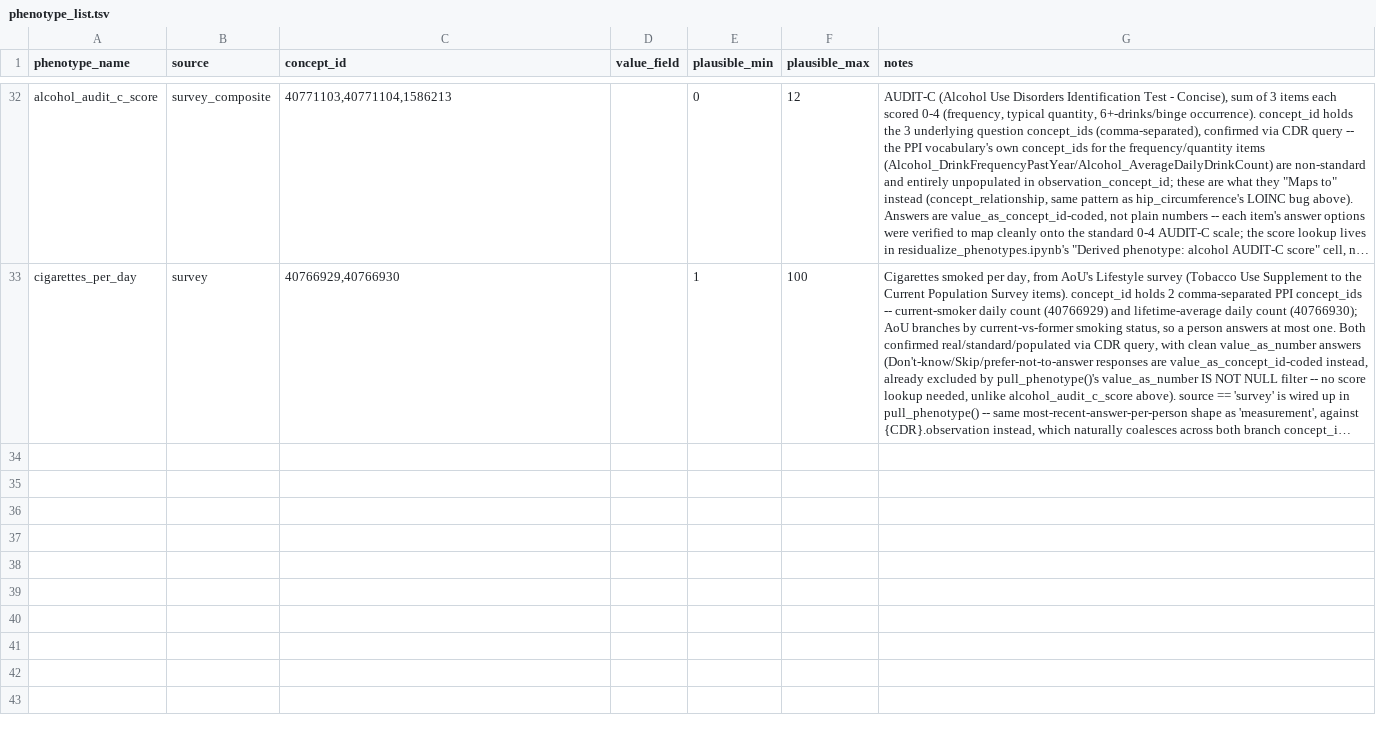
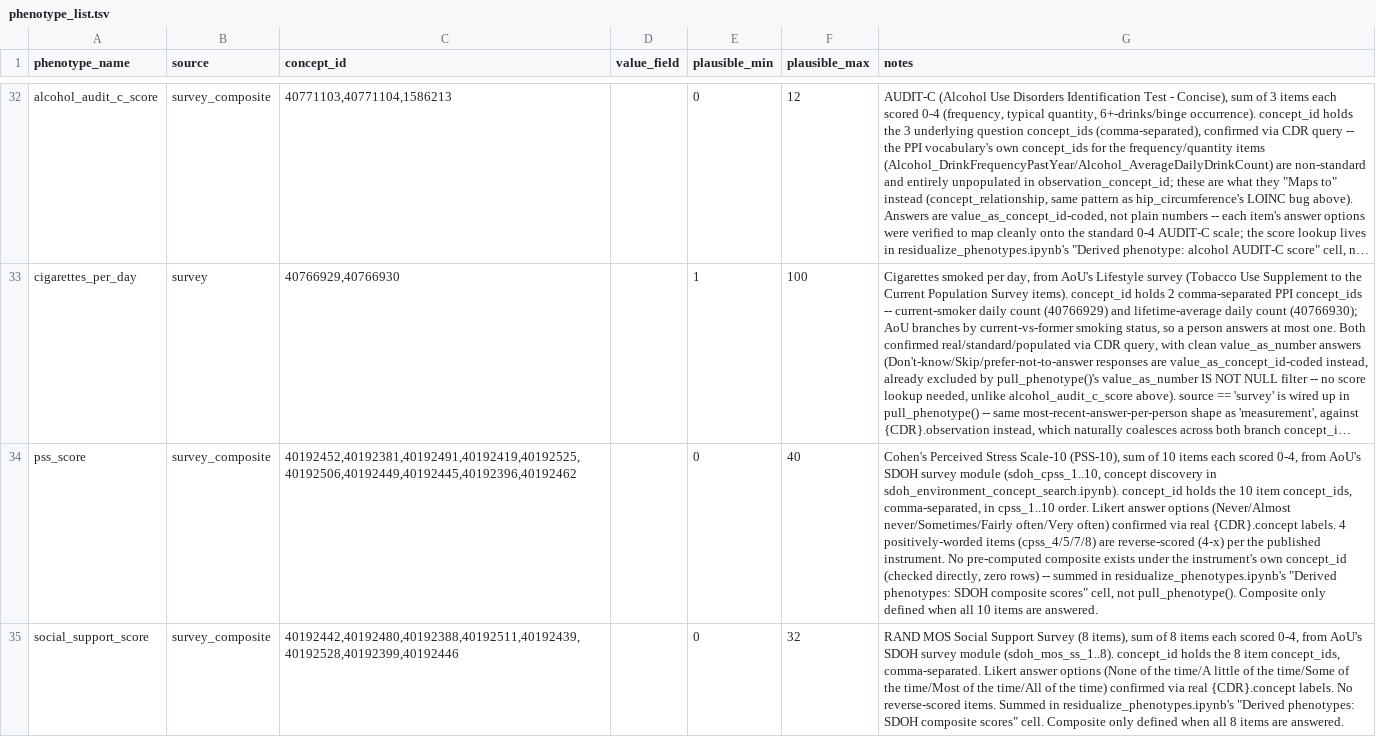
Before and after one commit to mkiravn/aou-covariance, a TSV file: 02_phenotype/docs/phenotype_list.tsv, drawn as a sheet; only a part is shown, gaps mark what is left out; long unchanged cells end in …; the diff covers the shown part only; the diff names each change by its address in the sheet, - before the commit and + after, or states it on an @@ line.

```diff
--- a/02_phenotype/docs/phenotype_list.tsv
+++ b/02_phenotype/docs/phenotype_list.tsv
+row 34: pss_score | survey_composite | 40192452,40192381,40192491,40192419,40192525,40192506,40192449,40192445,40192396,40192462 |  | 0 | 40 | Cohen's Perceived Stress Scale-10 (PSS-10), sum of 10 items each scored 0-4, from AoU's SDOH survey module (sdoh_cpss_1..10, concept discovery in sdoh_environment_concept_search.ipynb). concept_id holds the 10 item concept_ids, comma-separated, in cpss_1..10 order. Likert answer options (Never/Almost never/Sometimes/Fairly often/Very often) confirmed via real {CDR}.concept labels. 4 positively-worded items (cpss_4/5/7/8) are reverse-scored (4-x) per the published instrument. No pre-computed composite exists under the instrument's own concept_id (checked directly, zero rows) -- summed in residualize_phenotypes.ipynb's "Derived phenotypes: SDOH composite scores" cell, not pull_phenotype(). Composite only defined when all 10 items are answered.
+row 35: social_support_score | survey_composite | 40192442,40192480,40192388,40192511,40192439,40192528,40192399,40192446 |  | 0 | 32 | RAND MOS Social Support Survey (8 items), sum of 8 items each scored 0-4, from AoU's SDOH survey module (sdoh_mos_ss_1..8). concept_id holds the 8 item concept_ids, comma-separated. Likert answer options (None of the time/A little of the time/Some of the time/Most of the time/All of the time) confirmed via real {CDR}.concept labels. No reverse-scored items. Summed in residualize_phenotypes.ipynb's "Derived phenotypes: SDOH composite scores" cell. Composite only defined when all 8 items are answered.
```
Also changed, not shown: 2 added rows elsewhere in this file, 1 other file.
